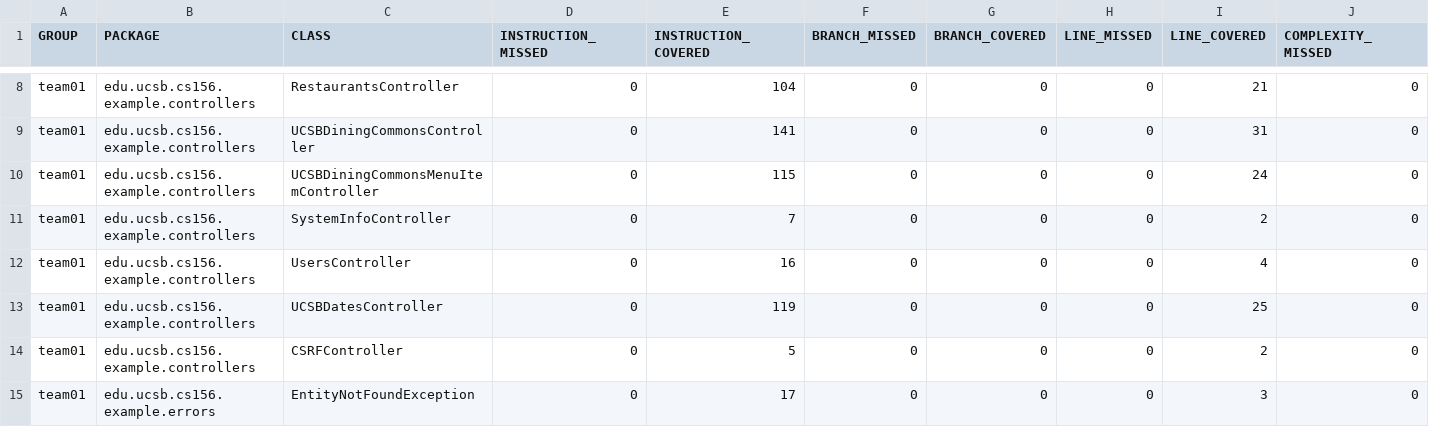
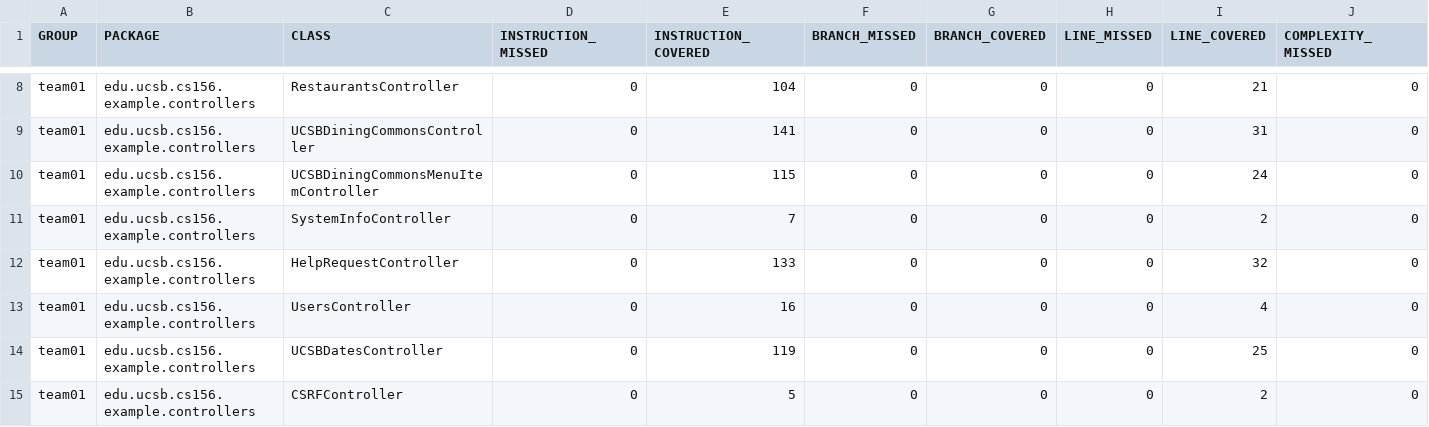
Before and after one commit to ucsb-cs156-f24/team01-f24-09, a CSV file: jacoco/jacoco.csv, drawn as a sheet; only a part is shown, gaps mark what is left out; the shorter side is filled out with more unchanged rows; rows hold the shown columns only; the diff names each change by its address in the sheet, - before the commit and + after, or states it on an @@ line.

Commit message:
Deploying to gh-pages from @ ucsb-cs156-f24/team01-f24-09@1e9131a18ce989d93be310f7963b6982e87658b1 🚀

```diff
--- a/jacoco/jacoco.csv
+++ b/jacoco/jacoco.csv
+row 12: team01 | edu.ucsb.cs156.example.controllers | HelpRequestController | 0 | 133 | 0 | 0 | 0 | 32 | 0
```
Also changed, not shown: 7 other files.
